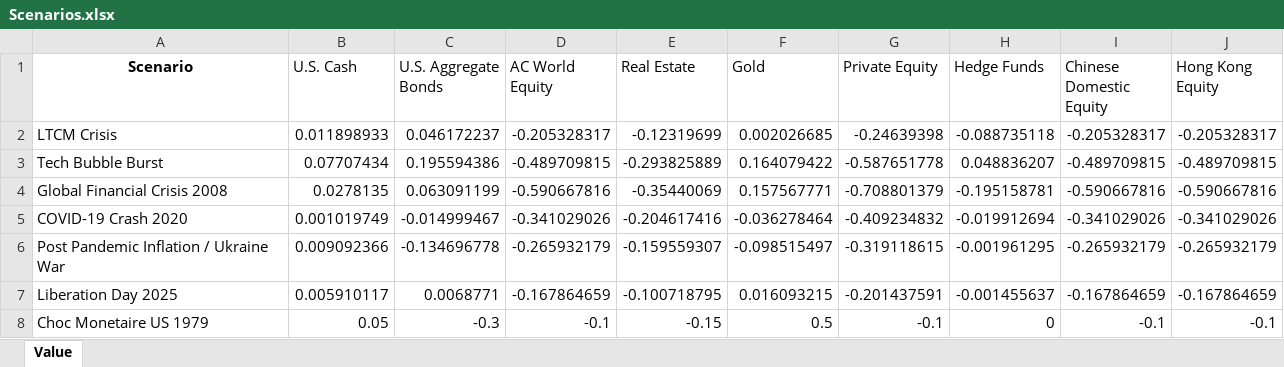
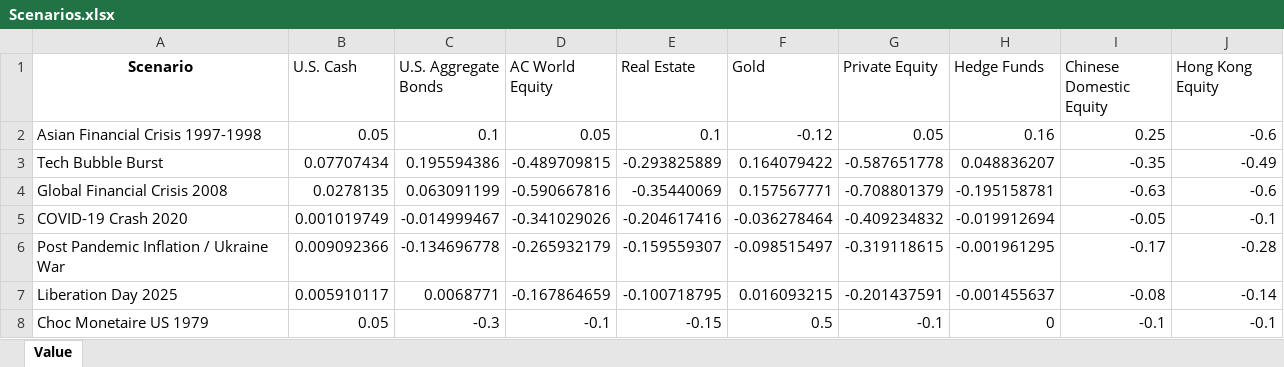
Before and after one commit to OlivierCouvreur/LTCMA, an Excel workbook: Data/Scenarios.xlsx, sheet Value, drawn as a sheet; values as stored, in another font and other column widths than the file's, no borders; removed rows and columns are numbered as before the commit, all else as after; the diff names each change by its address in the sheet, - before the commit and + after, or states it on an @@ line.

Commit message:
Add files via upload

```diff
--- a/Data/Scenarios.xlsx (sheet Value)
+++ b/Data/Scenarios.xlsx (sheet Value)
-row 2: LTCM Crisis | 0.011898933 | 0.046172237 | -0.205328317 | -0.12319699 | 0.002026685 | -0.24639398 | -0.088735118 | -0.205328317 | -0.205328317
+row 2: Asian Financial Crisis 1997-1998 | 0.05 | 0.1 | 0.05 | 0.1 | -0.12 | 0.05 | 0.16 | 0.25 | -0.6
-I3 (Chinese Domestic Equity): -0.489709815
+I3 (Chinese Domestic Equity): -0.35
-J3 (Hong Kong Equity): -0.489709815
+J3 (Hong Kong Equity): -0.49
-I4 (Chinese Domestic Equity): -0.590667816
+I4 (Chinese Domestic Equity): -0.63
-J4 (Hong Kong Equity): -0.590667816
+J4 (Hong Kong Equity): -0.6
-I5 (Chinese Domestic Equity): -0.341029026
+I5 (Chinese Domestic Equity): -0.05
-J5 (Hong Kong Equity): -0.341029026
+J5 (Hong Kong Equity): -0.1
-I6 (Chinese Domestic Equity): -0.265932179
+I6 (Chinese Domestic Equity): -0.17
-J6 (Hong Kong Equity): -0.265932179
+J6 (Hong Kong Equity): -0.28
-I7 (Chinese Domestic Equity): -0.167864659
+I7 (Chinese Domestic Equity): -0.08
-J7 (Hong Kong Equity): -0.167864659
+J7 (Hong Kong Equity): -0.14
```
